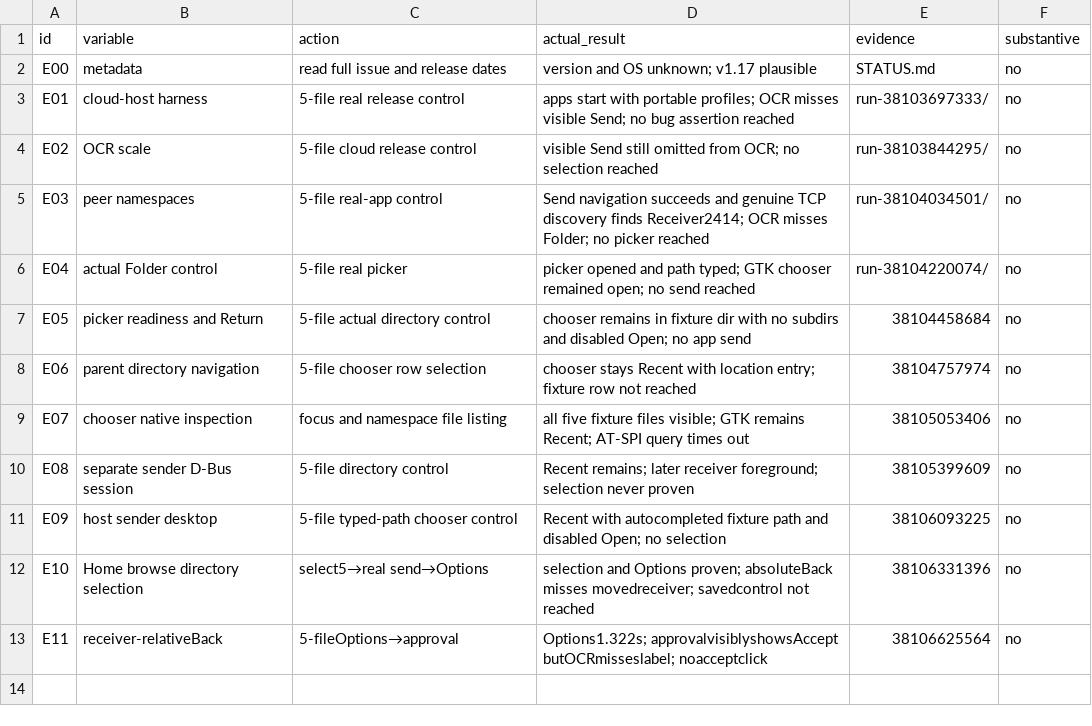
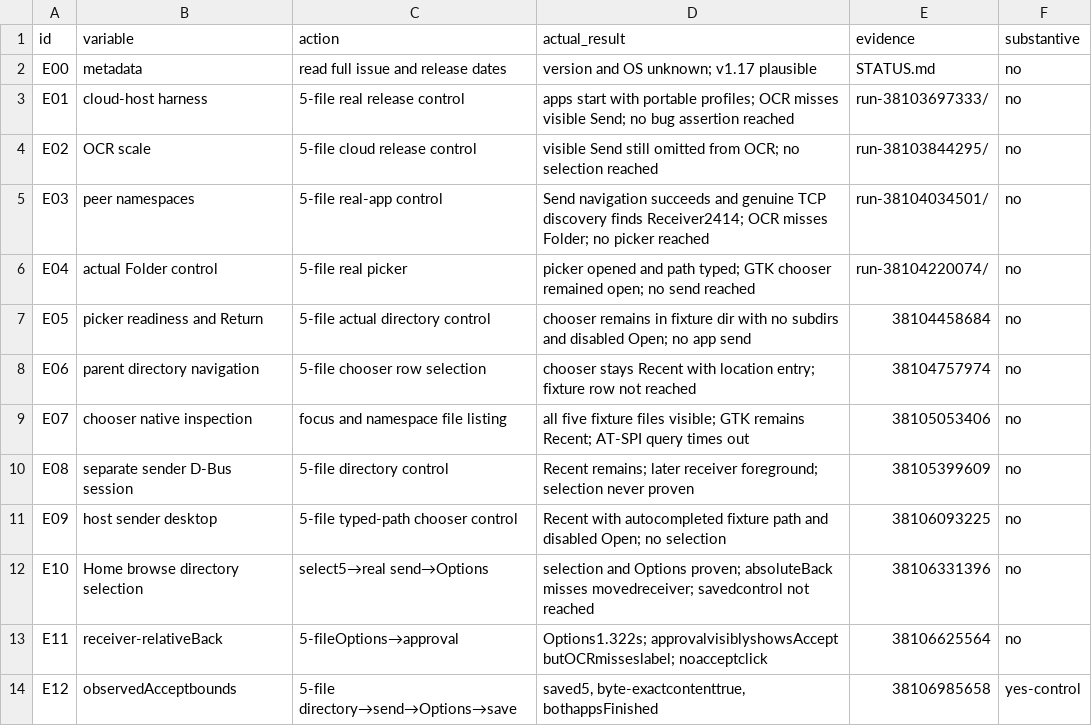
Before and after one commit to ShlomoCode/localsend, a TSV file: evidence/experiments.tsv, drawn as a sheet; the diff names each change by its address in the sheet, - before the commit and + after, or states it on an @@ line.

Commit message:
test: exercise reported 5000 file directory after verified control

```diff
--- a/evidence/experiments.tsv
+++ b/evidence/experiments.tsv
+row 14: E12 | observedAcceptbounds | 5-file directory→send→Options→save | saved5, byte-exactcontenttrue, bothappsFinished | 38106985658 | yes-control
```
Also changed, not shown: 2 other files.
